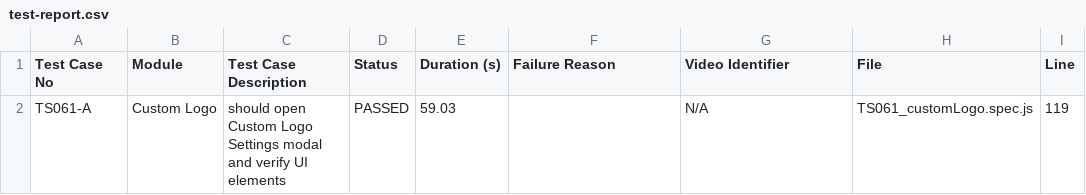
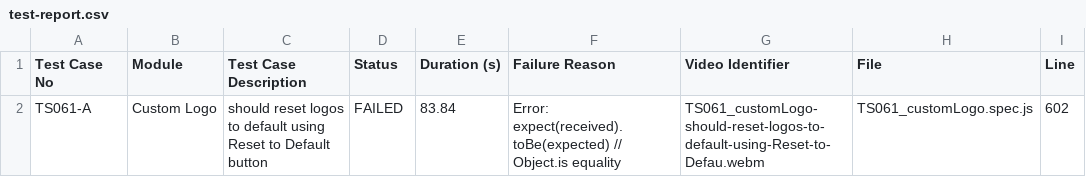
Before and after one commit to debjyotiOfficial/commonTemplate_Playwright_1, a CSV file: test-reports/custom/customLogo/test-report.csv, drawn as a sheet.

```diff
--- a/test-reports/custom/customLogo/test-report.csv
+++ b/test-reports/custom/customLogo/test-report.csv
@@ -1,2 +1,2 @@
 Test Case No,Module,Test Case Description,Status,Duration (s),Failure Reason,Video Identifier,File,Line
-TS061-A,"Custom Logo","should open Custom Logo Settings modal and verify UI elements",PASSED,59.03,"",N/A,TS061_customLogo.spec.js,119
+TS061-A,"Custom Logo","should reset logos to default using Reset to Default button",FAILED,83.84,"Error: expect(received).toBe(expected) // Object.is equality",TS061_customLogo-should-reset-logos-to-default-using-Reset-to-Defau.webm,TS061_customLogo.spec.js,602
```
Also changed, not shown: test-reports/custom/test-report.csv, 22 other files.
